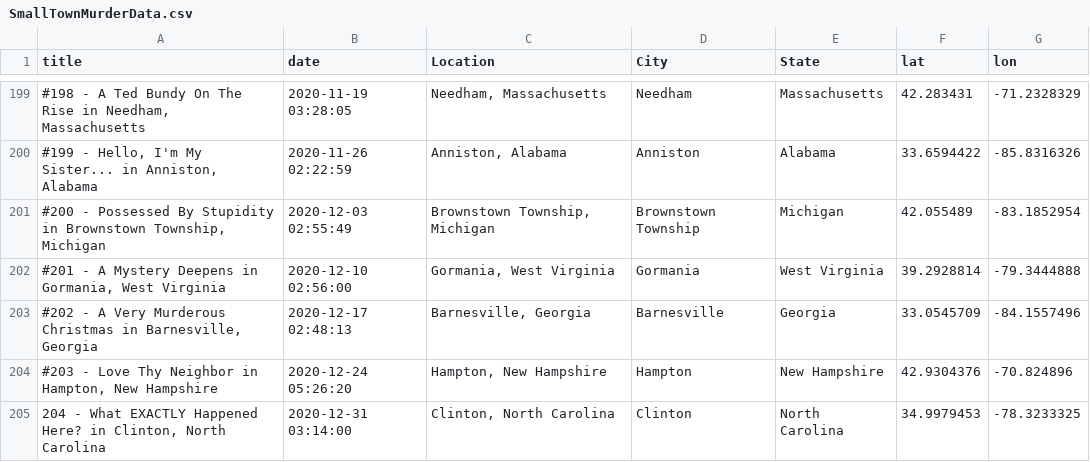
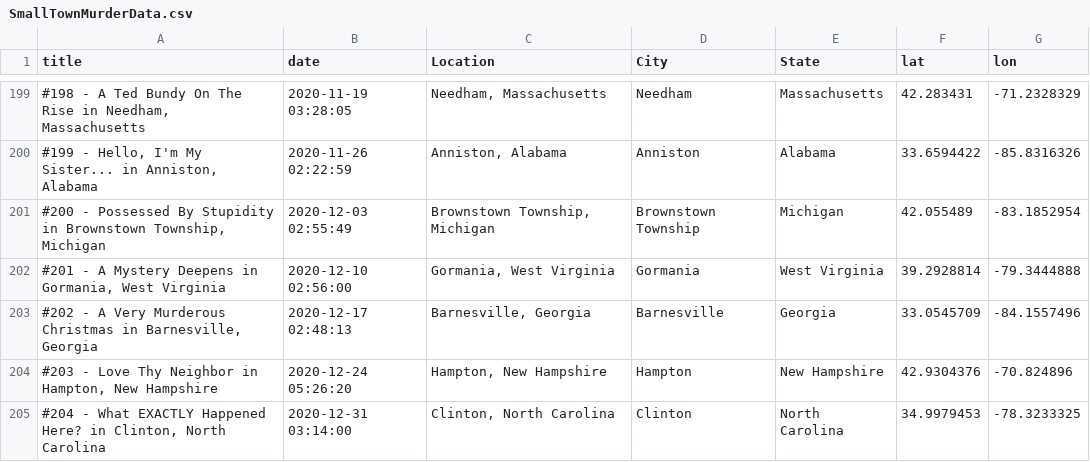
Before and after one commit to kringkatelyn/flying-dog-beers, a CSV file: SmallTownMurderData.csv, drawn as a sheet; only a part is shown, gaps mark what is left out.

Commit message:
Update SmallTownMurderData.csv

```diff
--- a/SmallTownMurderData.csv
+++ b/SmallTownMurderData.csv
@@ -204,2 +204,2 @@ title,date,Location,City,State,lat,lon
 "#203 - Love Thy Neighbor in Hampton, New Hampshire",2020-12-24 05:26:20,"Hampton, New Hampshire",Hampton, New Hampshire,42.9304376,-70.824896
-"204 - What EXACTLY Happened Here? in Clinton, North Carolina",2020-12-31 03:14:00,"Clinton, North Carolina",Clinton, North Carolina,34.9979453,-78.3233325
+"#204 - What EXACTLY Happened Here? in Clinton, North Carolina",2020-12-31 03:14:00,"Clinton, North Carolina",Clinton, North Carolina,34.9979453,-78.3233325
```
